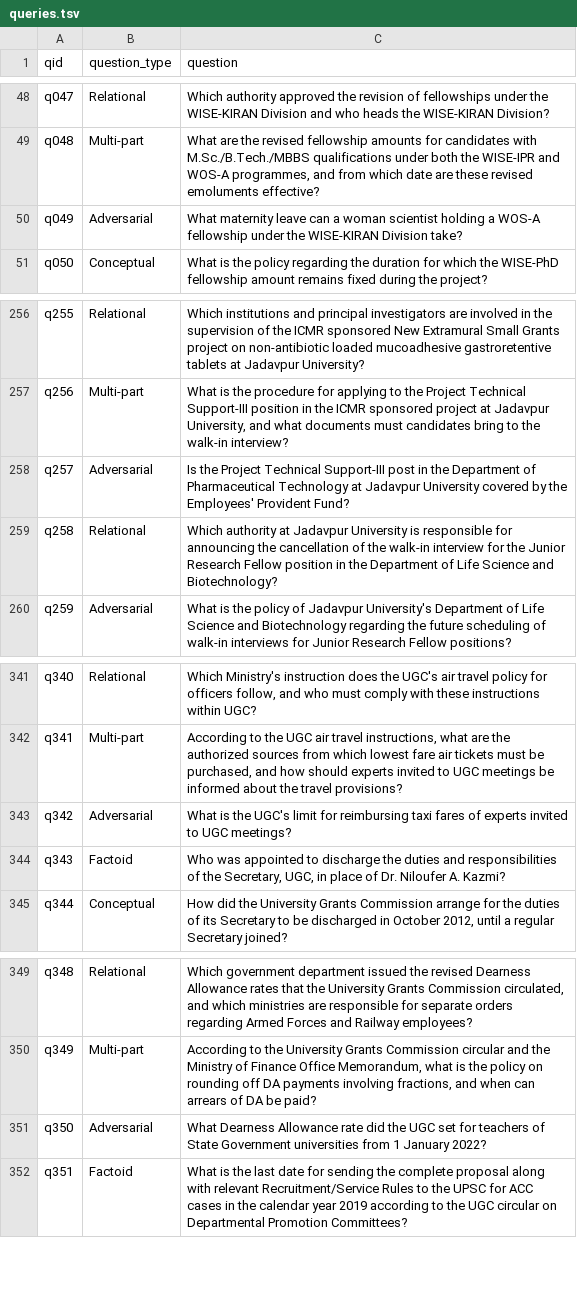
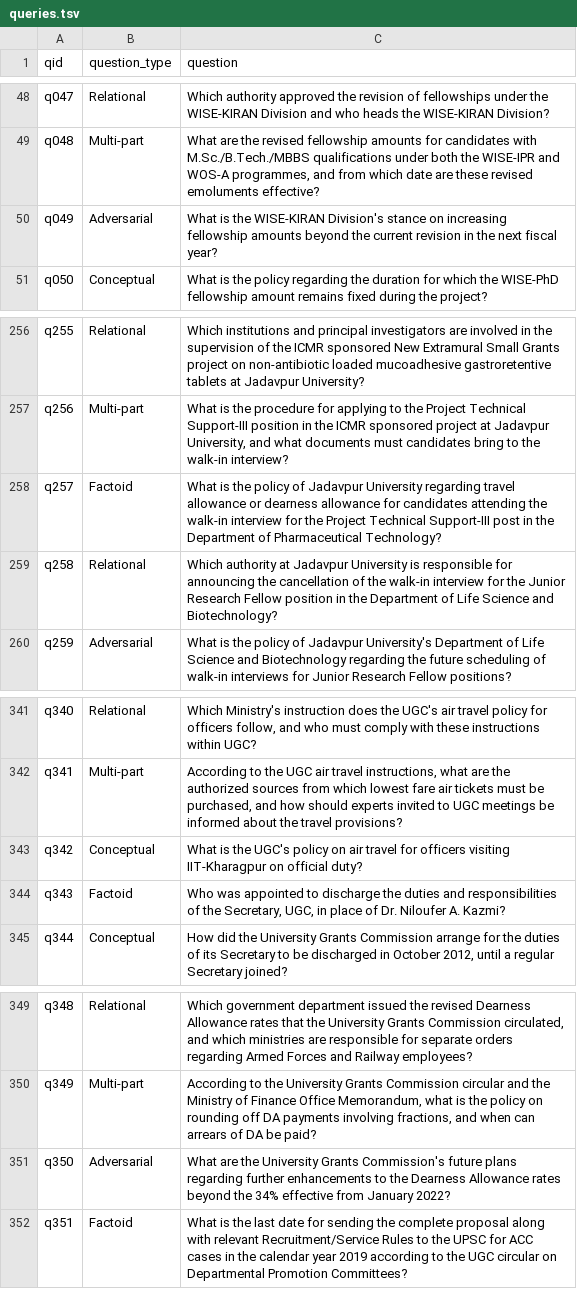
Before and after one commit to prantikaC/IDiOM-QA, a TSV file: data/qrels/queries.tsv, drawn as a sheet; only a part is shown, gaps mark what is left out; the diff covers the shown part only.

```diff
--- a/data/qrels/queries.tsv
+++ b/data/qrels/queries.tsv
@@ -49,3 +49,3 @@ q047	Relational	Which authority approved the revision of fellowships under the W
 q048	Multi-part	What are the revised fellowship amounts for candidates with M.Sc./B.Tech./MBBS qualifications under both the WISE-IPR and WOS-A programmes, and from which date are these revised emoluments effective?
-q049	Adversarial	What maternity leave can a woman scientist holding a WOS-A fellowship under the WISE-KIRAN Division take?
+q049	Adversarial	What is the WISE-KIRAN Division's stance on increasing fellowship amounts beyond the current revision in the next fiscal year?
 q050	Conceptual	What is the policy regarding the duration for which the WISE-PhD fellowship amount remains fixed during the project?
@@ -257,3 +257,3 @@ q255	Relational	Which institutions and principal investigators are involved in t
 q256	Multi-part	What is the procedure for applying to the Project Technical Support-III position in the ICMR sponsored project at Jadavpur University, and what documents must candidates bring to the walk-in interview?
-q257	Adversarial	Is the Project Technical Support-III post in the Department of Pharmaceutical Technology at Jadavpur University covered by the Employees' Provident Fund?
+q257	Factoid	What is the policy of Jadavpur University regarding travel allowance or dearness allowance for candidates attending the walk-in interview for the Project Technical Support-III post in the Department of Pharmaceutical Technology?
 q258	Relational	Which authority at Jadavpur University is responsible for announcing the cancellation of the walk-in interview for the Junior Research Fellow position in the Department of Life Science and Biotechnology?
@@ -342,3 +342,3 @@ q340	Relational	Which Ministry's instruction does the UGC's air travel policy fo
 q341	Multi-part	According to the UGC air travel instructions, what are the authorized sources from which lowest fare air tickets must be purchased, and how should experts invited to UGC meetings be informed about the travel provisions?
-q342	Adversarial	What is the UGC's limit for reimbursing taxi fares of experts invited to UGC meetings?
+q342	Conceptual	What is the UGC's policy on air travel for officers visiting IIT-Kharagpur on official duty?
 q343	Factoid	Who was appointed to discharge the duties and responsibilities of the Secretary, UGC, in place of Dr. Niloufer A. Kazmi?
@@ -350,3 +350,3 @@ q348	Relational	Which government department issued the revised Dearness Allowanc
 q349	Multi-part	According to the University Grants Commission circular and the Ministry of Finance Office Memorandum, what is the policy on rounding off DA payments involving fractions, and when can arrears of DA be paid?
-q350	Adversarial	What Dearness Allowance rate did the UGC set for teachers of State Government universities from 1 January 2022?
+q350	Adversarial	What are the University Grants Commission's future plans regarding further enhancements to the Dearness Allowance rates beyond the 34% effective from January 2022?
 q351	Factoid	What is the last date for sending the complete proposal along with relevant Recruitment/Service Rules to the UPSC for ACC cases in the calendar year 2019 according to the UGC circular on Departmental Promotion Committees?
```
Also changed, not shown: 13 edited cells elsewhere in this file, 6 other files.
